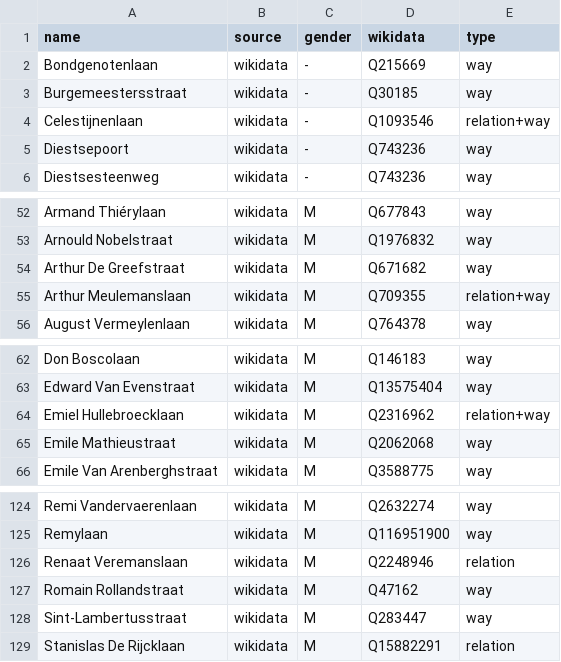
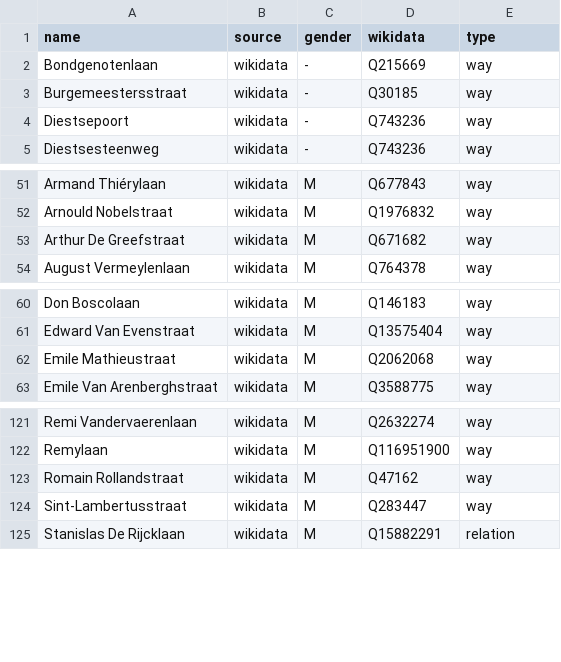
Before and after one commit to EqualStreetNames/equalstreetnames-leuven, a CSV file: data/gender.csv, drawn as a sheet; only a part is shown, gaps mark what is left out; the diff names each change by its address in the sheet, - before the commit and + after, or states it on an @@ line.

```diff
--- a/data/gender.csv
+++ b/data/gender.csv
-row 4: Celestijnenlaan | wikidata | - | Q1093546 | relation+way
-row 55: Arthur Meulemanslaan | wikidata | M | Q709355 | relation+way
-row 64: Emiel Hullebroecklaan | wikidata | M | Q2316962 | relation+way
-row 126: Renaat Veremanslaan | wikidata | M | Q2248946 | relation
```
Also changed, not shown: data/other.csv, 3 other files.
